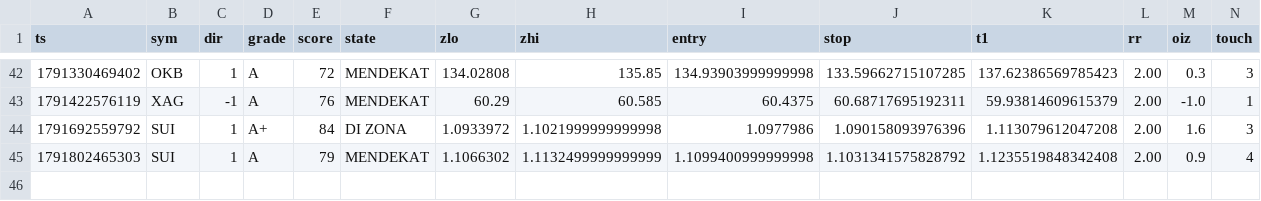
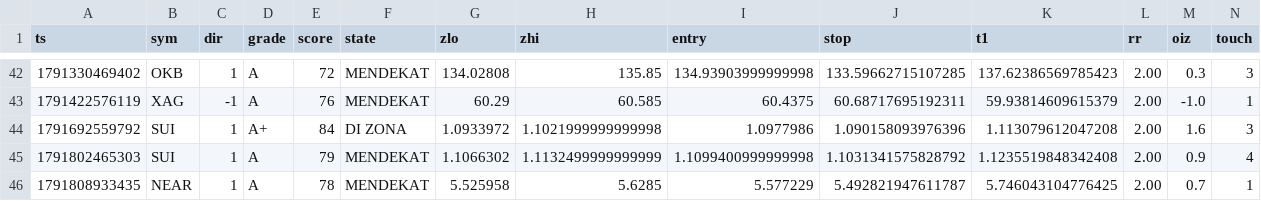
Before and after one commit to kumapali404-art/crypto-radar, a CSV file: data/signals.csv, drawn as a sheet; only a part is shown, gaps mark what is left out; rows hold the shown columns only; the diff names each change by its address in the sheet, - before the commit and + after, or states it on an @@ line.

Commit message:
update signals

```diff
--- a/data/signals.csv
+++ b/data/signals.csv
+row 46: 1791808933435 | NEAR | 1 | A | 78 | MENDEKAT | 5.525958 | 5.6285 | 5.577229 | 5.492821947611787 | 5.746043104776425 | 2.00 | 0.7 | 1
```
Also changed, not shown: 1 other file.
